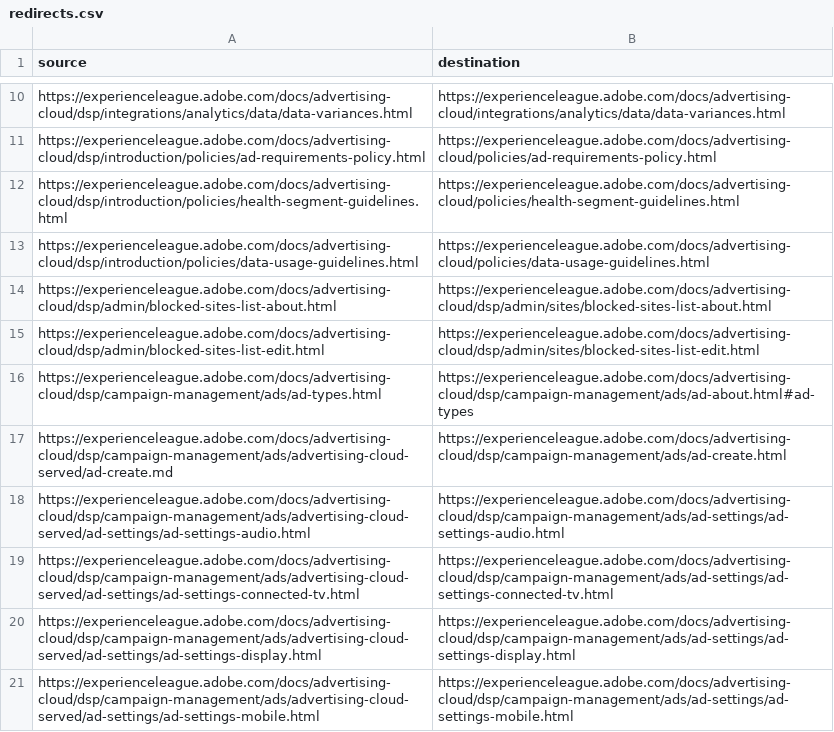
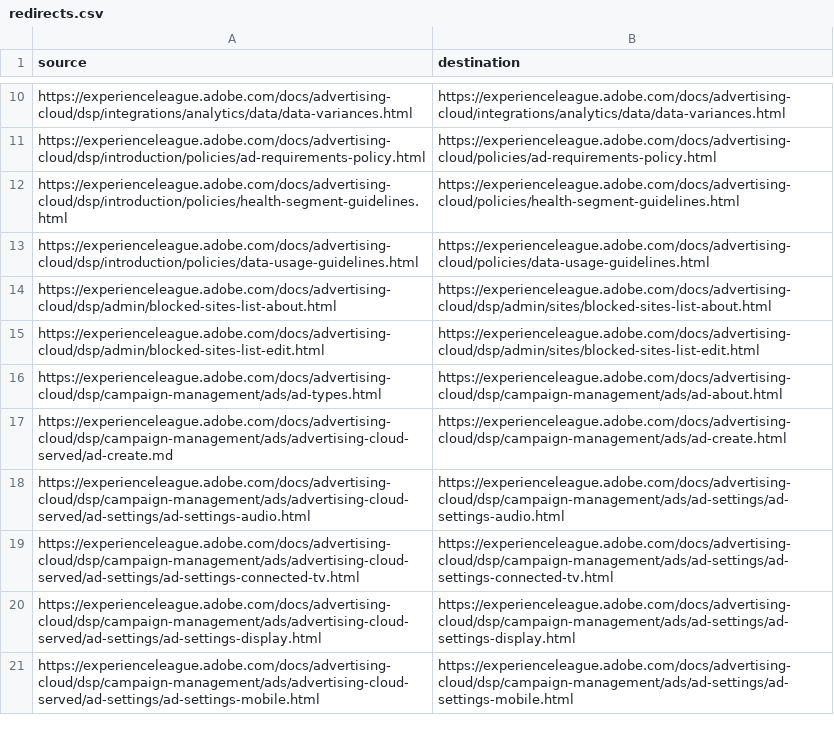
Before and after one commit to isabella232/advertising-cloud.pt-BR, a CSV file: redirects.csv, drawn as a sheet; only a part is shown, gaps mark what is left out.

Commit message:
Synced non localizable files from repo .

```diff
--- a/redirects.csv
+++ b/redirects.csv
@@ -15,3 +15,3 @@ https://experienceleague.adobe.com/docs/advertising-cloud/dsp/admin/blocked-site
 https://experienceleague.adobe.com/docs/advertising-cloud/dsp/admin/blocked-sites-list-edit.html, https://experienceleague.adobe.com/docs/advertising-cloud/dsp/admin/sites/blocked-sites-list-edit.html
-https://experienceleague.adobe.com/docs/advertising-cloud/dsp/campaign-management/ads/ad-types.html,https://experienceleague.adobe.com/docs/advertising-cloud/dsp/campaign-management/ads/ad-about.html#ad-types
+https://experienceleague.adobe.com/docs/advertising-cloud/dsp/campaign-management/ads/ad-types.html,https://experienceleague.adobe.com/docs/advertising-cloud/dsp/campaign-management/ads/ad-about.html
 https://experienceleague.adobe.com/docs/advertising-cloud/dsp/campaign-management/ads/advertising-cloud-served/ad-create.md,https://experienceleague.adobe.com/docs/advertising-cloud/dsp/campaign-management/ads/ad-create.html
```
